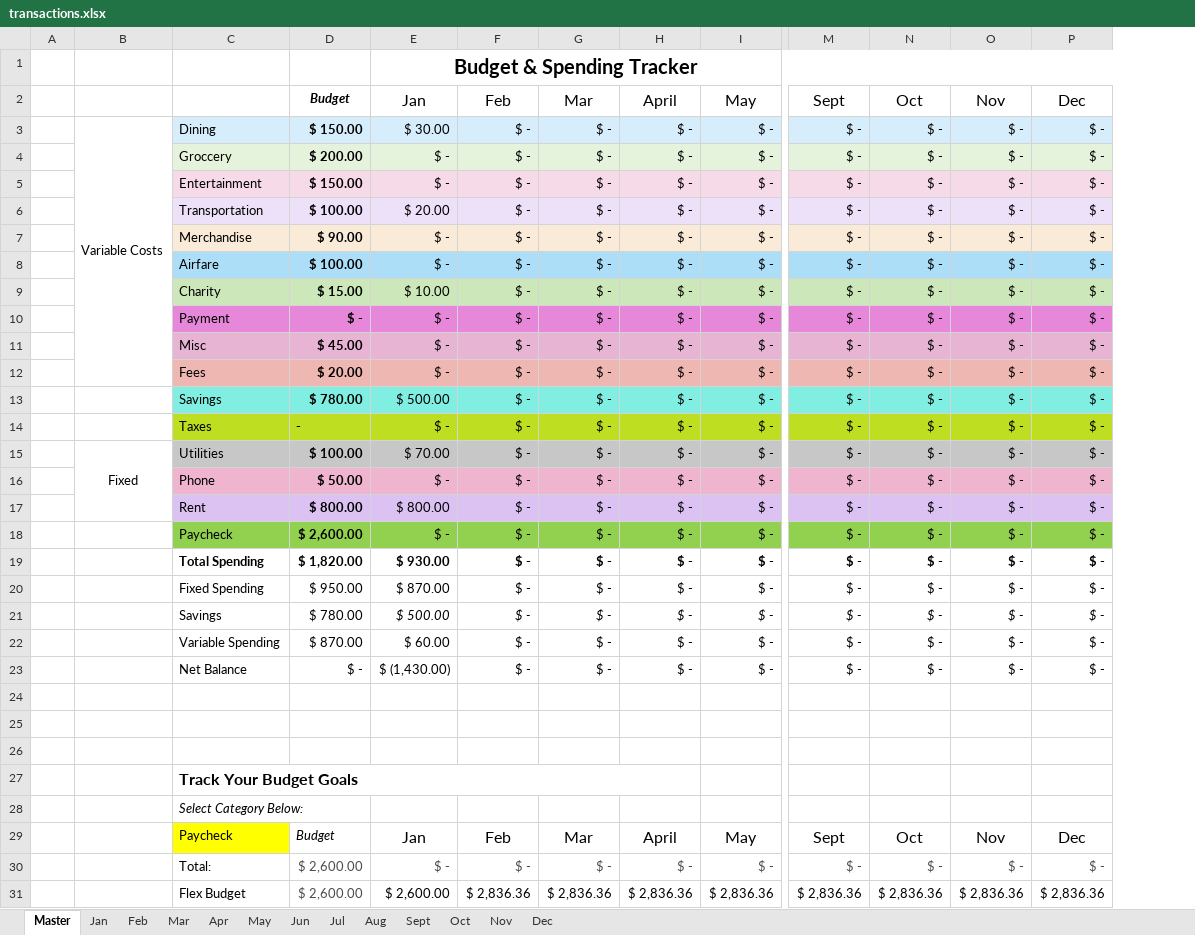
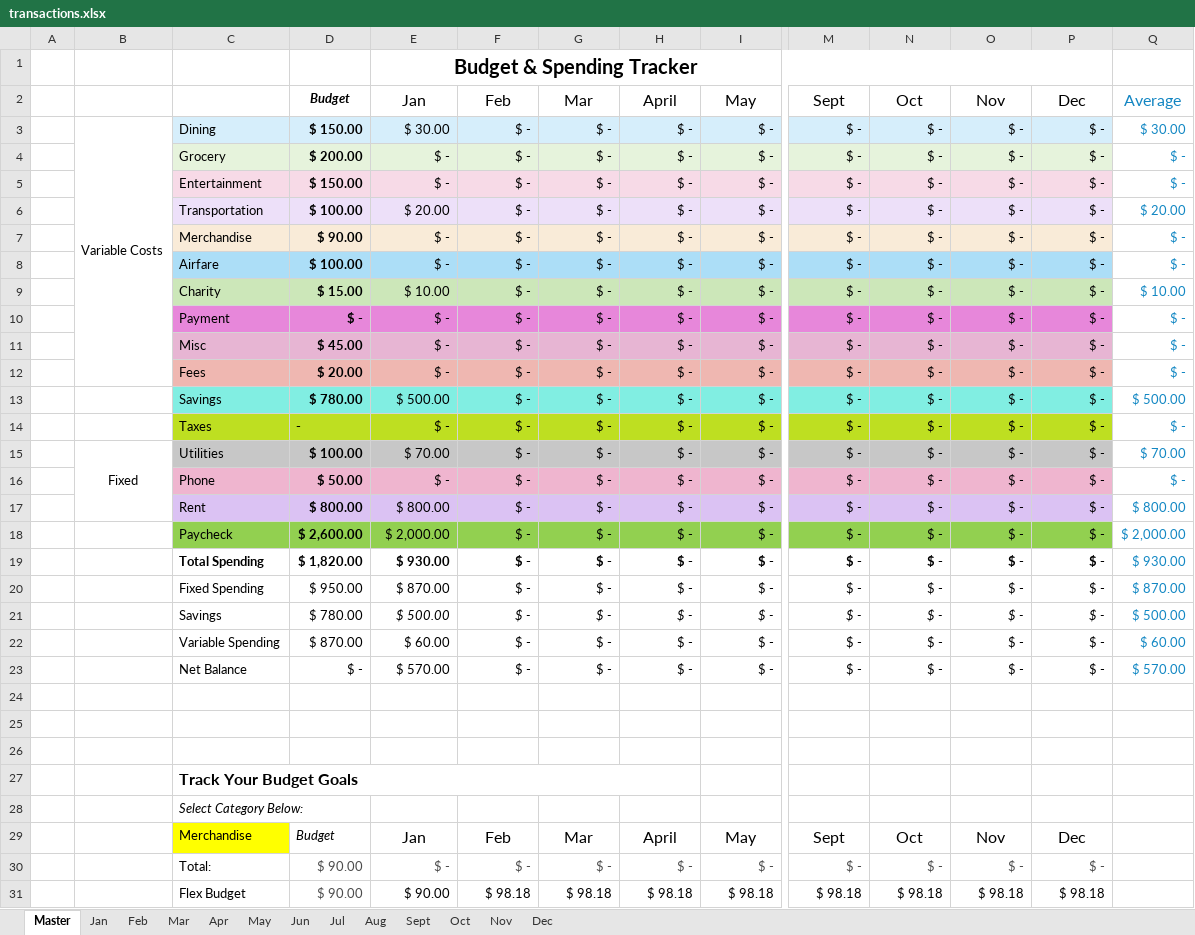
Before and after one commit to b-schd/offline_budget_tracker, an Excel workbook: transactions.xlsx, sheet Master, drawn as a sheet; only a part is shown, gaps mark what is left out; values as stored, in another font and other column widths than the file's, no borders; charts and pictures and conditional formats not drawn; removed rows and columns are numbered as before the commit, all else as after; rows hold the shown columns only; the diff names each change by its address in the sheet, - before the commit and + after, or states it on an @@ line.

Commit message:
bug-fix (+/- switched for "paycheck" in master sheet

```diff
--- a/transactions.xlsx (sheet Master)
+++ b/transactions.xlsx (sheet Master)
+column Q, rows 2-23: Average | $ 30.00 | $ - | $ - | $ 20.00 | $ - | $ - | $ 10.00 | $ - | $ - | $ - | $ 500.00 | $ - | $ 70.00 | $ - | $ 800.00 | $ 2,000.00 | $ 930.00 | $ 870.00 | $ 500.00 | $ 60.00 | $ 570.00
-C4: Groccery
+C4: Grocery
-E18: $ -
+E18: $ 2,000.00
-E23: $ (1,430.00)
+E23: $ 570.00
-C29: Paycheck
+C29: Merchandise
-D30: $ 2,600.00
+D30: $ 90.00
-row 31:  |  | Flex Budget | $ 2,600.00 | $ 2,600.00 | $ 2,836.36 | $ 2,836.36 | $ 2,836.36 | $ 2,836.36 | $ 2,836.36 | $ 2,836.36 | $ 2,836.36 | $ 2,836.36
+row 31:  |  | Flex Budget | $ 90.00 | $ 90.00 | $ 98.18 | $ 98.18 | $ 98.18 | $ 98.18 | $ 98.18 | $ 98.18 | $ 98.18 | $ 98.18
```
Also changed, not shown: sheet Jan, sheet Oct, sheet May, sheet Apr, sheet Nov, sheet Dec, 6 more sheets, formulas that keep their value, charts or pictures.
